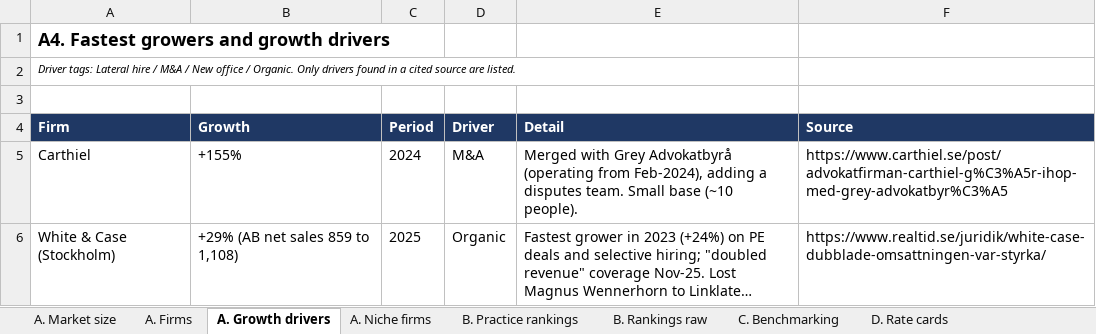
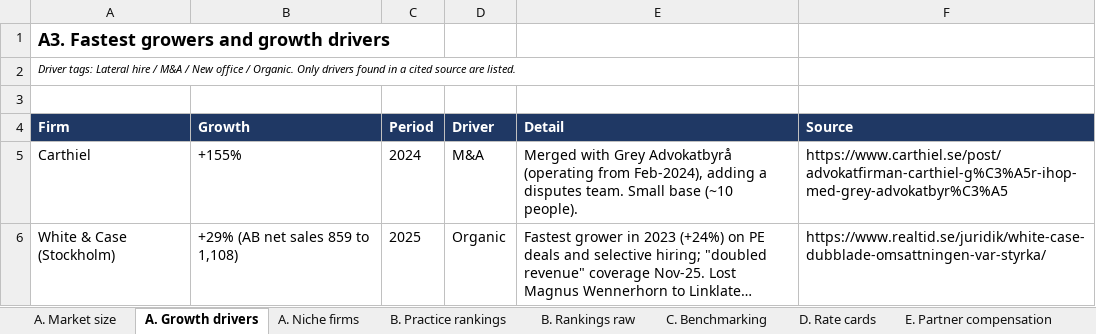
Before and after one commit to tgeraghty23/Database, an Excel workbook: research/swedish_legal_market.xlsx, sheet A. Growth drivers, drawn as a sheet; only a part is shown; long unchanged cells end in …; values as stored, in another font and other column widths than the file's, no borders; the diff names each change by its address in the sheet, - before the commit and + after, or states it on an @@ line.

```diff
--- a/research/swedish_legal_market.xlsx (sheet A. Growth drivers)
+++ b/research/swedish_legal_market.xlsx (sheet A. Growth drivers)
-sheet tab: A. Firms
-A1 (Firm): A4. Fastest growers and growth drivers
+A1 (Firm): A3. Fastest growers and growth drivers
```
Also changed, not shown: sheet D. Rate cards, sheet A. Niche firms, sheet C. Benchmarking, 9 other files.
